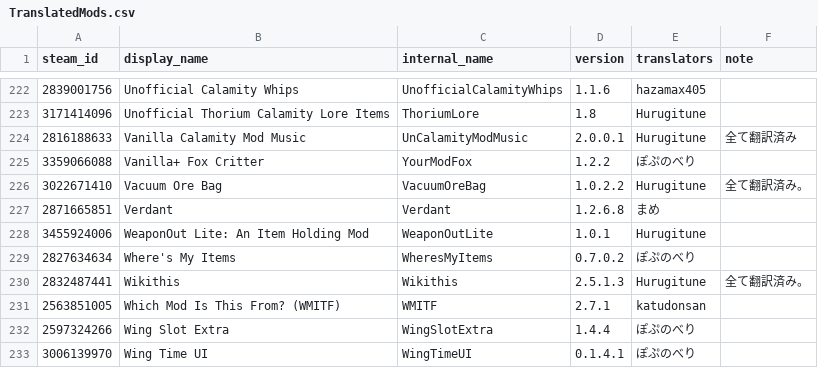
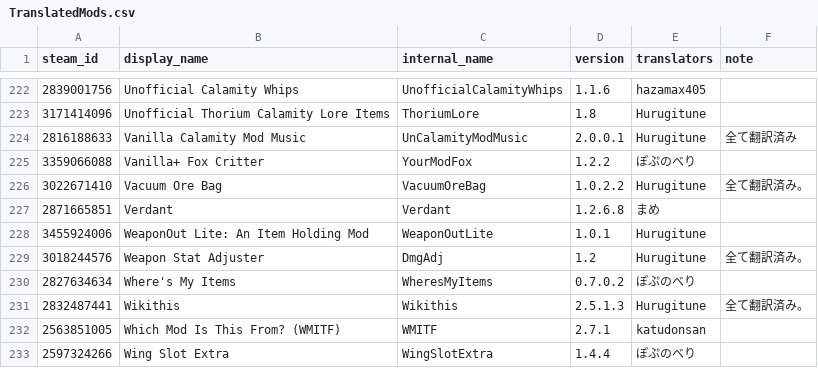
Before and after one commit to ExternalLocalizer/TMLHonyaku, a CSV file: TranslatedMods.csv, drawn as a sheet; only a part is shown, gaps mark what is left out; the shorter side is filled out with more unchanged rows; the diff names each change by its address in the sheet, - before the commit and + after, or states it on an @@ line.

Commit message:
Update TranslatedMods.csv

```diff
--- a/TranslatedMods.csv
+++ b/TranslatedMods.csv
+row 229: 3018244576 | Weapon Stat Adjuster | DmgAdj | 1.2 | Hurugitune | 全て翻訳済み。
```
